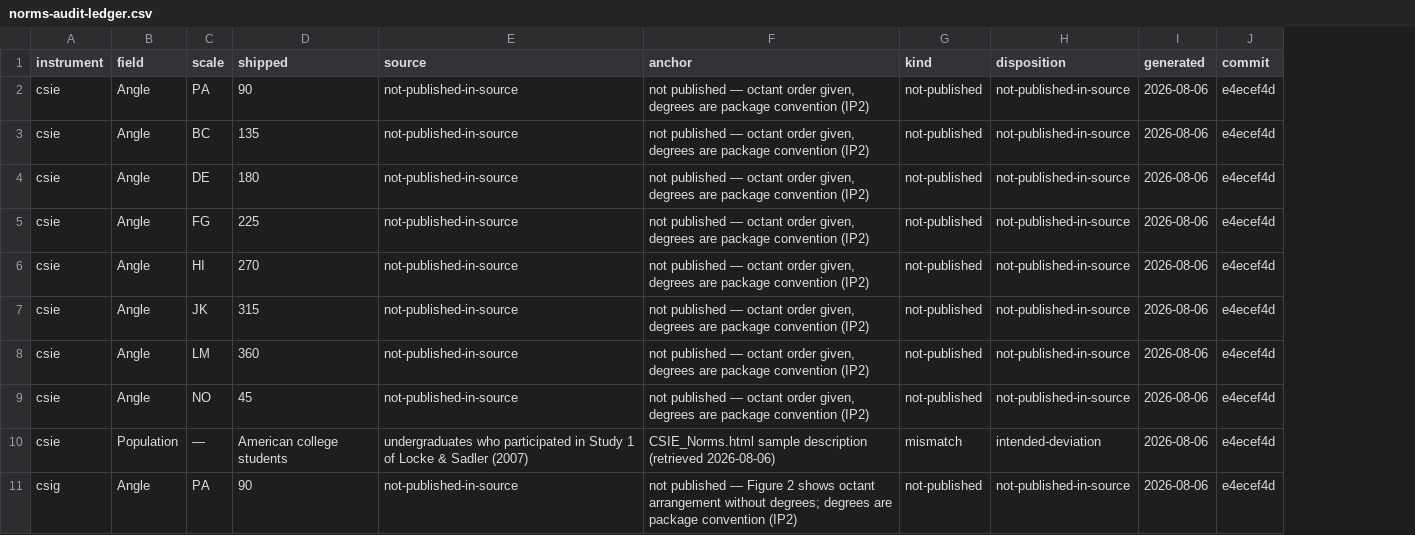
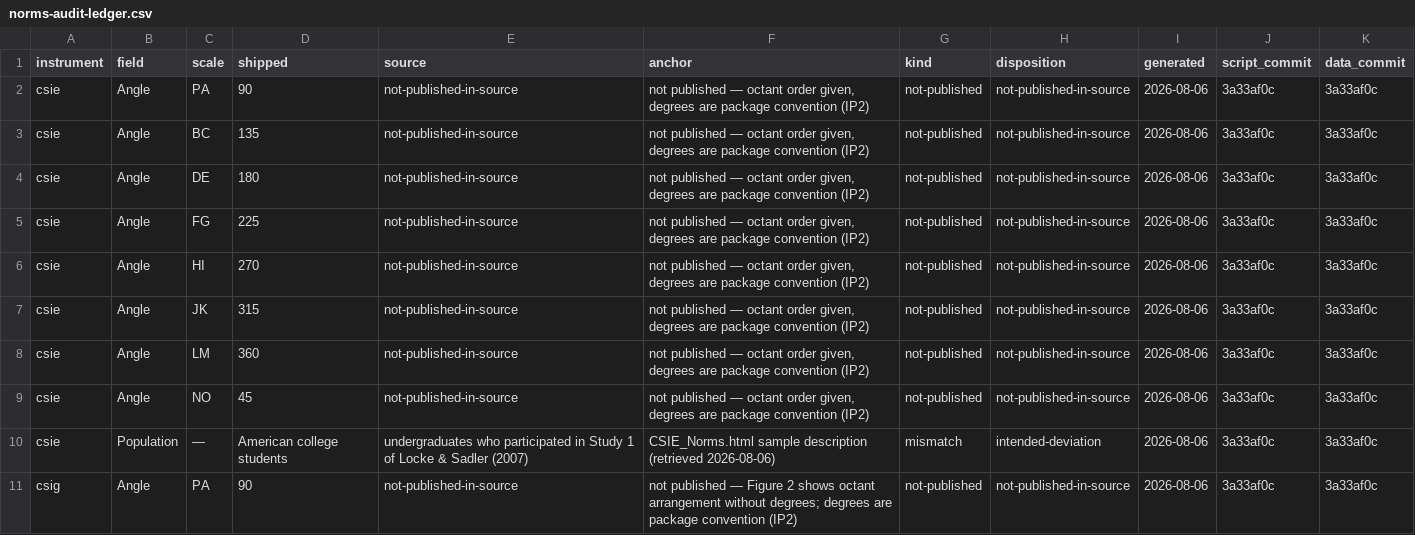
Before and after one commit to jmgirard/circumplex, a CSV file: data-raw/norms-audit-ledger.csv, drawn as a sheet; only a part is shown; removed rows and columns are numbered as before the commit, all else as after; the diff names each change by its address in the sheet, - before the commit and + after, or states it on an @@ line.

```diff
--- a/data-raw/norms-audit-ledger.csv
+++ b/data-raw/norms-audit-ledger.csv
-column J (commit), rows 2-11: all e4ecef4d
+column J (script_commit), rows 2-11: all 3a33af0c
+column K (data_commit), rows 2-11: all 3a33af0c
```
Also changed, not shown: 3 other files.
